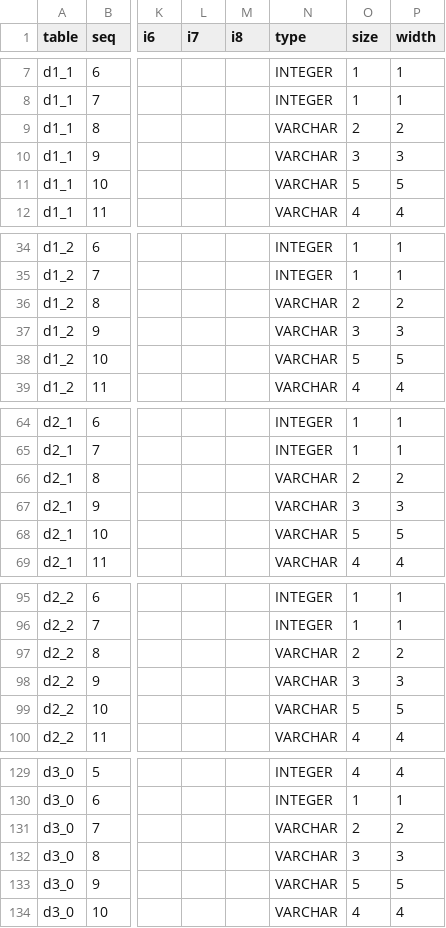
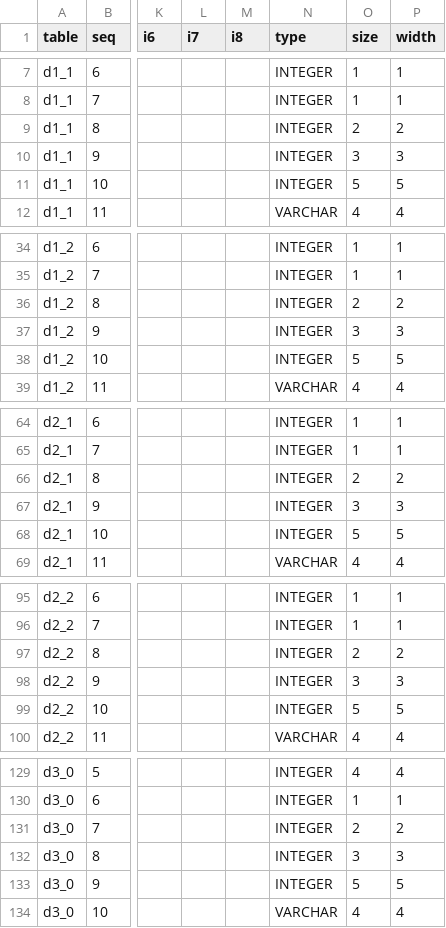
Before and after one commit to CivicSpleen/sdrdl-ambry-bundles, a CSV file: ffiec.gov/cra_disclosures/meta/schema.csv, drawn as a sheet; only a part is shown, gaps mark what is left out; the diff covers the shown part only; the diff names each change by its address in the sheet, - before the commit and + after, or states it on an @@ line.

Commit message:
Added indexes

```diff
--- a/ffiec.gov/cra_disclosures/meta/schema.csv
+++ b/ffiec.gov/cra_disclosures/meta/schema.csv
-N9:N11 (type): VARCHAR
+N9:N11 (type): INTEGER
-N36:N38 (type): VARCHAR
+N36:N38 (type): INTEGER
-N66:N68 (type): VARCHAR
+N66:N68 (type): INTEGER
-N97:N99 (type): VARCHAR
+N97:N99 (type): INTEGER
-N131:N133 (type): VARCHAR
+N131:N133 (type): INTEGER
```
Also changed, not shown: 6 edited cells elsewhere in this file.
